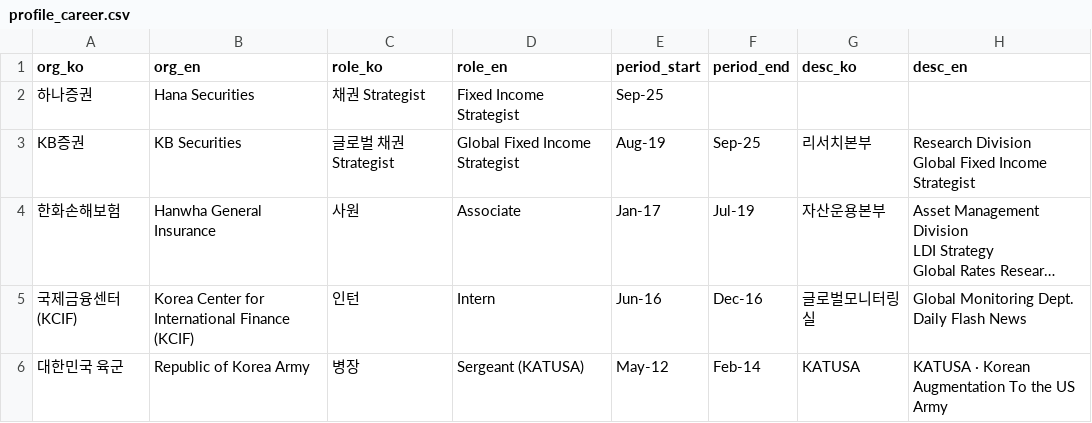
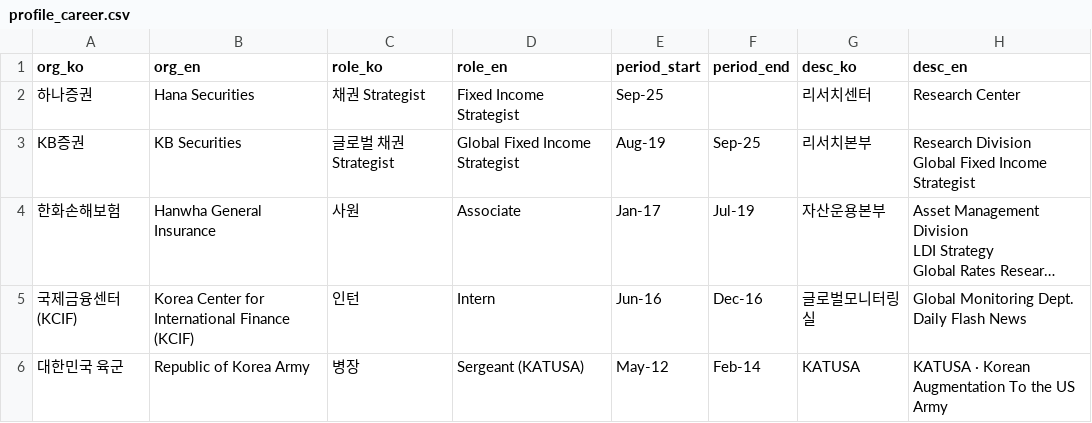
Before and after one commit to junoopark/mypage, a CSV file: database/seed/profile_career.csv, drawn as a sheet; long unchanged cells end in ….

```diff
--- a/database/seed/profile_career.csv
+++ b/database/seed/profile_career.csv
@@ -1,3 +1,3 @@
 org_ko,org_en,role_ko,role_en,period_start,period_end,desc_ko,desc_en
-하나증권,Hana Securities,채권 Strategist,Fixed Income Strategist,Sep-25,,,
+하나증권,Hana Securities,채권 Strategist,Fixed Income Strategist,Sep-25,,리서치센터,Research Center
 KB증권,KB Securities,글로벌 채권 Strategist,Global Fixed Income Strategist,Aug-19,Sep-25,리서치본부,"Research Division
```
Also changed, not shown: database/seed/profile_basic.csv, 8 other files.
